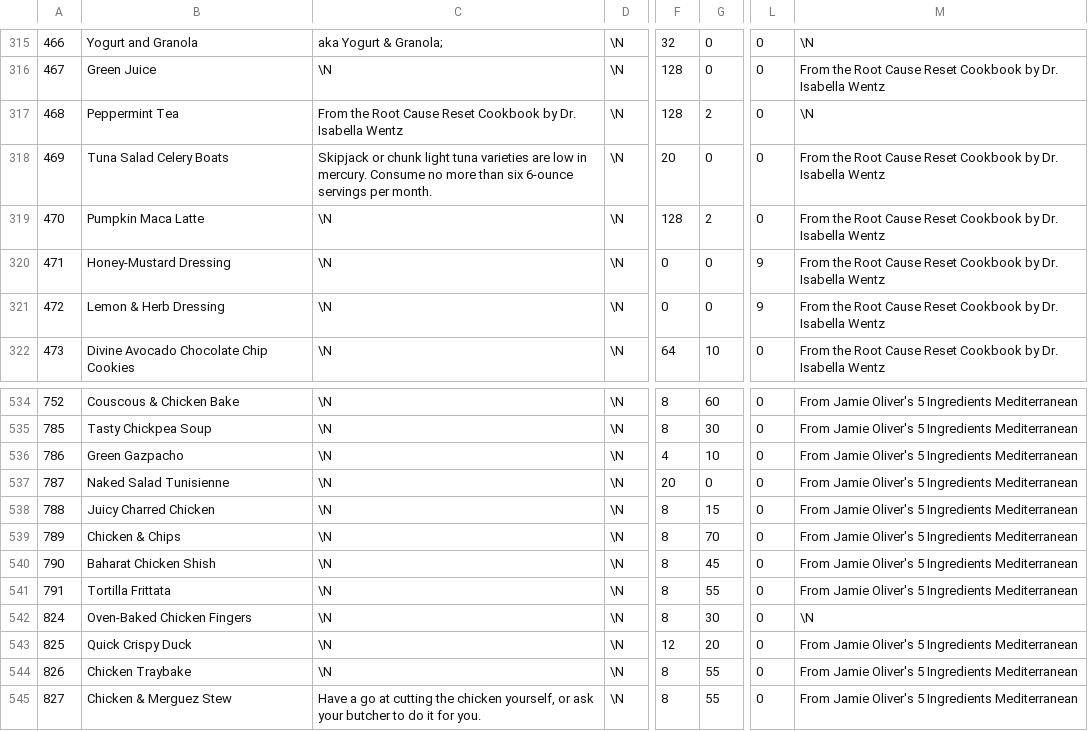
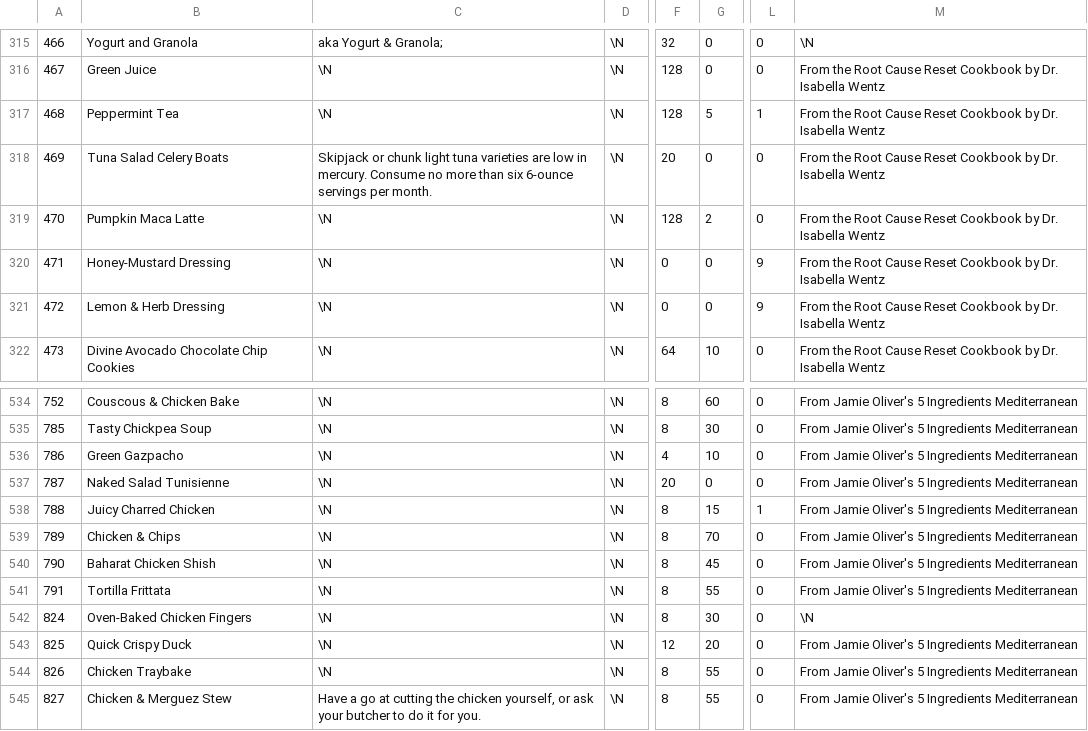
Before and after one commit to gscanlon21/a-feast-a-day, a CSV file: .backups/recipes.csv, drawn as a sheet; only a part is shown, gaps mark what is left out; the diff names each change by its address in the sheet, - before the commit and + after, or states it on an @@ line.

```diff
--- a/.backups/recipes.csv
+++ b/.backups/recipes.csv
-C317: From the Root Cause Reset Cookbook by Dr. Isabella Wentz
+C317: \N
-G317: 2
+G317: 5
-L317: 0
+L317: 1
-M317: \N
+M317: From the Root Cause Reset Cookbook by Dr. Isabella Wentz
-L538: 0
+L538: 1
```
Also changed, not shown: 37 other files.
